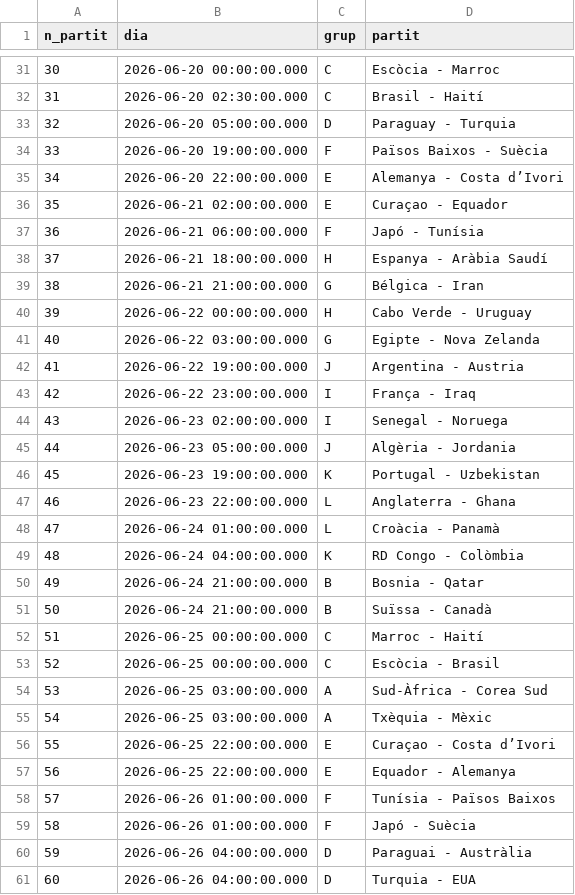
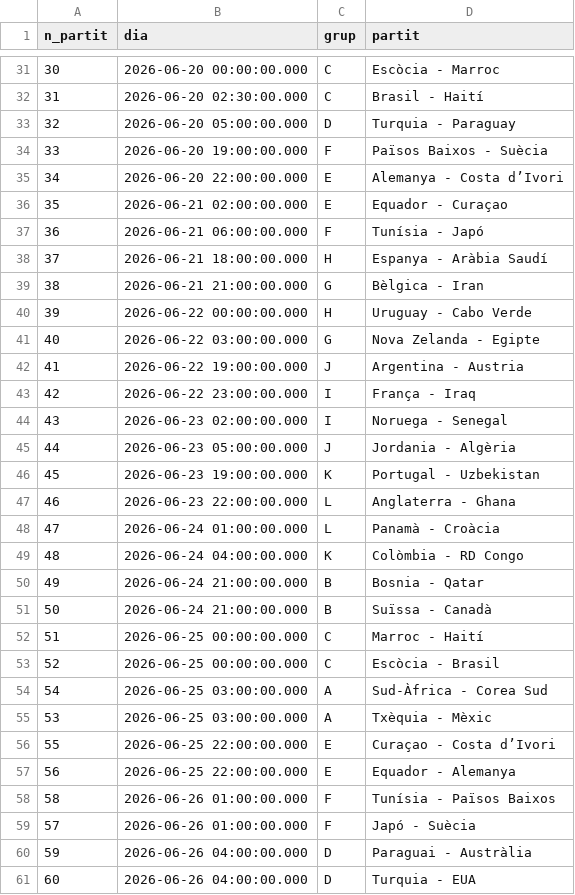
Before and after one commit to janjquer/porra-mundial-2026, a CSV file: data/partits.csv, drawn as a sheet; only a part is shown, gaps mark what is left out; the diff covers the shown part only.

Commit message:
update partits names

```diff
--- a/data/partits.csv
+++ b/data/partits.csv
@@ -32,19 +32,19 @@
 31,2026-06-20 02:30:00.000,C,Brasil - Haití
-32,2026-06-20 05:00:00.000,D,Paraguay - Turquia
+32,2026-06-20 05:00:00.000,D,Turquia - Paraguay
 33,2026-06-20 19:00:00.000,F,Països Baixos - Suècia
 34,2026-06-20 22:00:00.000,E,Alemanya - Costa d’Ivori
-35,2026-06-21 02:00:00.000,E,Curaçao - Equador
-36,2026-06-21 06:00:00.000,F,Japó - Tunísia
+35,2026-06-21 02:00:00.000,E,Equador - Curaçao
+36,2026-06-21 06:00:00.000,F,Tunísia - Japó
 37,2026-06-21 18:00:00.000,H,Espanya - Aràbia Saudí
-38,2026-06-21 21:00:00.000,G,Bélgica - Iran
-39,2026-06-22 00:00:00.000,H,Cabo Verde - Uruguay
-40,2026-06-22 03:00:00.000,G,Egipte - Nova Zelanda
+38,2026-06-21 21:00:00.000,G,Bèlgica - Iran
+39,2026-06-22 00:00:00.000,H,Uruguay - Cabo Verde
+40,2026-06-22 03:00:00.000,G,Nova Zelanda - Egipte
 41,2026-06-22 19:00:00.000,J,Argentina - Austria
 42,2026-06-22 23:00:00.000,I,França - Iraq
-43,2026-06-23 02:00:00.000,I,Senegal - Noruega
-44,2026-06-23 05:00:00.000,J,Algèria - Jordania
+43,2026-06-23 02:00:00.000,I,Noruega - Senegal
+44,2026-06-23 05:00:00.000,J,Jordania - Algèria
 45,2026-06-23 19:00:00.000,K,Portugal - Uzbekistan
 46,2026-06-23 22:00:00.000,L,Anglaterra - Ghana
-47,2026-06-24 01:00:00.000,L,Croàcia - Panamà
-48,2026-06-24 04:00:00.000,K,RD Congo - Colòmbia
+47,2026-06-24 01:00:00.000,L,Panamà - Croàcia
+48,2026-06-24 04:00:00.000,K,Colòmbia - RD Congo
 49,2026-06-24 21:00:00.000,B,Bosnia - Qatar
@@ -53,8 +53,8 @@
 52,2026-06-25 00:00:00.000,C,Escòcia - Brasil
-53,2026-06-25 03:00:00.000,A,Sud-Àfrica - Corea Sud
-54,2026-06-25 03:00:00.000,A,Txèquia - Mèxic
+54,2026-06-25 03:00:00.000,A,Sud-Àfrica - Corea Sud
+53,2026-06-25 03:00:00.000,A,Txèquia - Mèxic
 55,2026-06-25 22:00:00.000,E,Curaçao - Costa d’Ivori
 56,2026-06-25 22:00:00.000,E,Equador - Alemanya
-57,2026-06-26 01:00:00.000,F,Tunísia - Països Baixos
-58,2026-06-26 01:00:00.000,F,Japó - Suècia
+58,2026-06-26 01:00:00.000,F,Tunísia - Països Baixos
+57,2026-06-26 01:00:00.000,F,Japó - Suècia
 59,2026-06-26 04:00:00.000,D,Paraguai - Austràlia
```
Also changed, not shown: 4 added rows, 4 removed rows and 6 edited cells elsewhere in this file.
